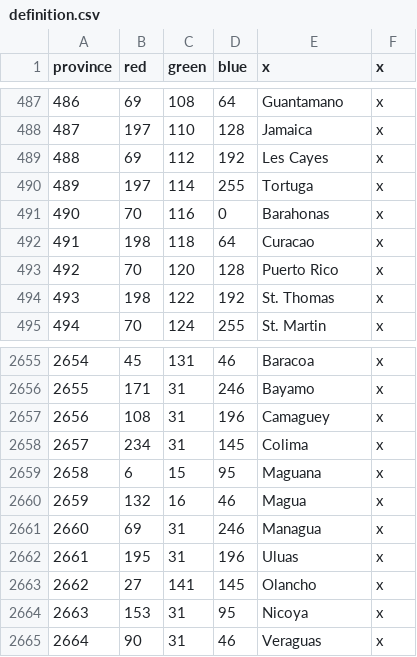
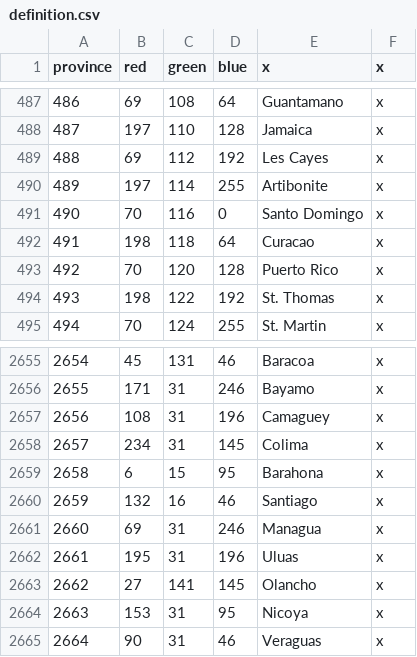
Before and after one commit to Marchingbedlam/LATE-Fork, a CSV file: LAtE_EU4/map/definition.csv, drawn as a sheet; only a part is shown, gaps mark what is left out.

```diff
--- a/LAtE_EU4/map/definition.csv
+++ b/LAtE_EU4/map/definition.csv
@@ -489,4 +489,4 @@ province;red;green;blue;x;x
 488;69;112;192;Les Cayes;x
-489;197;114;255;Tortuga;x
-490;70;116;0;Barahonas;x
+489;197;114;255;Artibonite;x
+490;70;116;0;Santo Domingo;x
 491;198;118;64;Curacao;x
@@ -2658,4 +2658,4 @@ province;red;green;blue;x;x
 2657;234;31;145;Colima;x
-2658;6;15;95;Maguana;x
-2659;132;16;46;Magua;x 	
+2658;6;15;95;Barahona;x
+2659;132;16;46;Santiago;x 	
 2660;69;31;246;Managua;x
```
Also changed, not shown: 15 other files.
